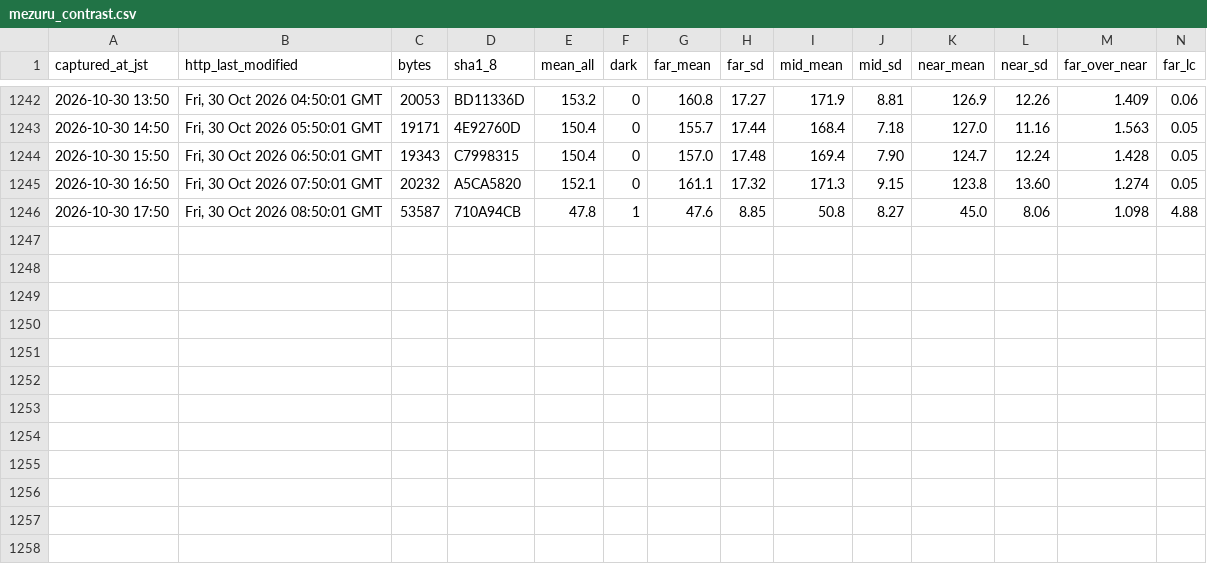
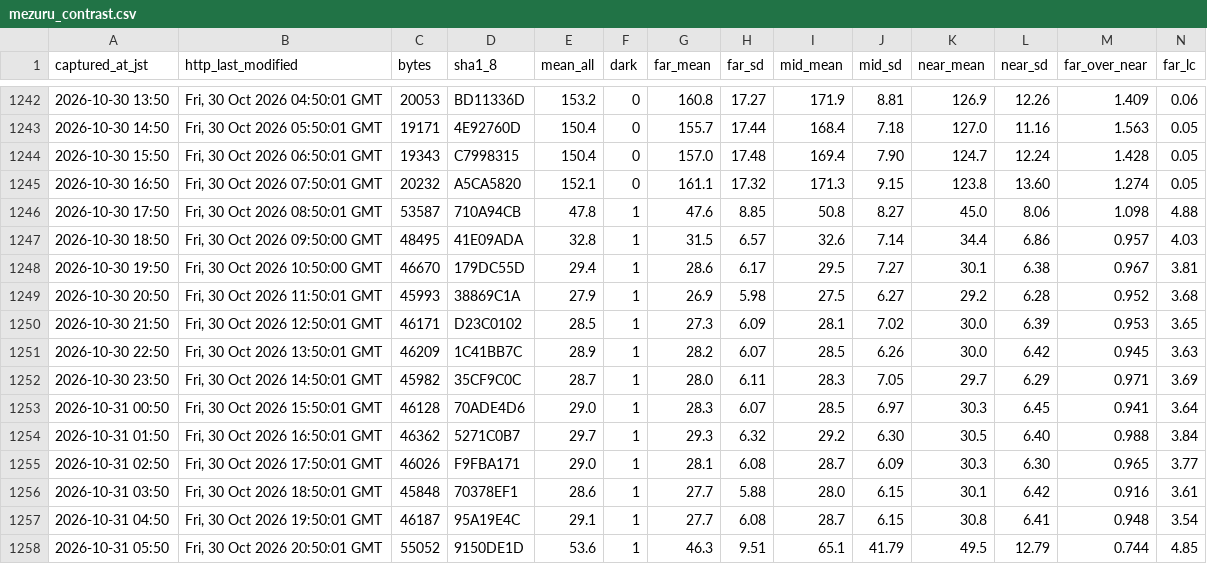
Before and after one commit to t-fukuda-ux/karstweather, a CSV file: camera/mezuru_contrast.csv, drawn as a sheet; only a part is shown, gaps mark what is left out; rows hold the shown columns only; the diff names each change by its address in the sheet, - before the commit and + after, or states it on an @@ line.

```diff
--- a/camera/mezuru_contrast.csv
+++ b/camera/mezuru_contrast.csv
+row 1247: 2026-10-30 18:50 | Fri, 30 Oct 2026 09:50:00 GMT | 48495 | 41E09ADA | 32.8 | 1 | 31.5 | 6.57 | 32.6 | 7.14 | 34.4 | 6.86 | 0.957 | 4.03
+row 1248: 2026-10-30 19:50 | Fri, 30 Oct 2026 10:50:00 GMT | 46670 | 179DC55D | 29.4 | 1 | 28.6 | 6.17 | 29.5 | 7.27 | 30.1 | 6.38 | 0.967 | 3.81
+row 1249: 2026-10-30 20:50 | Fri, 30 Oct 2026 11:50:01 GMT | 45993 | 38869C1A | 27.9 | 1 | 26.9 | 5.98 | 27.5 | 6.27 | 29.2 | 6.28 | 0.952 | 3.68
+row 1250: 2026-10-30 21:50 | Fri, 30 Oct 2026 12:50:01 GMT | 46171 | D23C0102 | 28.5 | 1 | 27.3 | 6.09 | 28.1 | 7.02 | 30.0 | 6.39 | 0.953 | 3.65
+row 1251: 2026-10-30 22:50 | Fri, 30 Oct 2026 13:50:01 GMT | 46209 | 1C41BB7C | 28.9 | 1 | 28.2 | 6.07 | 28.5 | 6.26 | 30.0 | 6.42 | 0.945 | 3.63
+row 1252: 2026-10-30 23:50 | Fri, 30 Oct 2026 14:50:01 GMT | 45982 | 35CF9C0C | 28.7 | 1 | 28.0 | 6.11 | 28.3 | 7.05 | 29.7 | 6.29 | 0.971 | 3.69
+row 1253: 2026-10-31 00:50 | Fri, 30 Oct 2026 15:50:01 GMT | 46128 | 70ADE4D6 | 29.0 | 1 | 28.3 | 6.07 | 28.5 | 6.97 | 30.3 | 6.45 | 0.941 | 3.64
+row 1254: 2026-10-31 01:50 | Fri, 30 Oct 2026 16:50:01 GMT | 46362 | 5271C0B7 | 29.7 | 1 | 29.3 | 6.32 | 29.2 | 6.30 | 30.5 | 6.40 | 0.988 | 3.84
+row 1255: 2026-10-31 02:50 | Fri, 30 Oct 2026 17:50:01 GMT | 46026 | F9FBA171 | 29.0 | 1 | 28.1 | 6.08 | 28.7 | 6.09 | 30.3 | 6.30 | 0.965 | 3.77
+row 1256: 2026-10-31 03:50 | Fri, 30 Oct 2026 18:50:01 GMT | 45848 | 70378EF1 | 28.6 | 1 | 27.7 | 5.88 | 28.0 | 6.15 | 30.1 | 6.42 | 0.916 | 3.61
+row 1257: 2026-10-31 04:50 | Fri, 30 Oct 2026 19:50:01 GMT | 46187 | 95A19E4C | 29.1 | 1 | 27.7 | 6.08 | 28.7 | 6.15 | 30.8 | 6.41 | 0.948 | 3.54
+row 1258: 2026-10-31 05:50 | Fri, 30 Oct 2026 20:50:01 GMT | 55052 | 9150DE1D | 53.6 | 1 | 46.3 | 9.51 | 65.1 | 41.79 | 49.5 | 12.79 | 0.744 | 4.85
```
Also changed, not shown: camera/fog_forecast.csv.
